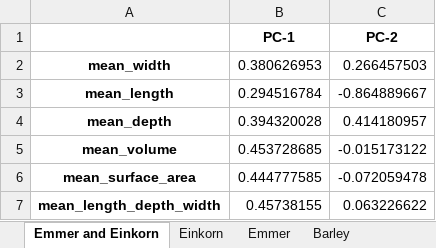
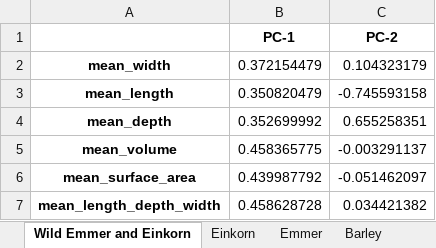
Before and after one commit to SirSharpest/Domestication_Paper, an Excel workbook: Results/PCA_Results_For_All_Wheat.xlsx, sheet Wild Emmer and Einkorn, drawn as a sheet; values as stored, in another font and other column widths than the file's, no borders; the diff names each change by its address in the sheet, - before the commit and + after, or states it on an @@ line.

```diff
--- a/Results/PCA_Results_For_All_Wheat.xlsx (sheet Wild Emmer and Einkorn)
+++ b/Results/PCA_Results_For_All_Wheat.xlsx (sheet Wild Emmer and Einkorn)
-sheet tab: Emmer and Einkorn
+sheet tab: Wild Emmer and Einkorn
-B2 (PC-1): 0.380626953
+B2 (PC-1): 0.372154479
-C2 (PC-2): 0.266457503
+C2 (PC-2): 0.104323179
-B3 (PC-1): 0.294516784
+B3 (PC-1): 0.350820479
-C3 (PC-2): -0.864889667
+C3 (PC-2): -0.745593158
-B4 (PC-1): 0.394320028
+B4 (PC-1): 0.352699992
-C4 (PC-2): 0.414180957
+C4 (PC-2): 0.655258351
-B5 (PC-1): 0.453728685
+B5 (PC-1): 0.458365775
-C5 (PC-2): -0.015173122
+C5 (PC-2): -0.003291137
-B6 (PC-1): 0.444777585
+B6 (PC-1): 0.439987792
-C6 (PC-2): -0.072059478
+C6 (PC-2): -0.051462097
-B7 (PC-1): 0.45738155
+B7 (PC-1): 0.458628728
-C7 (PC-2): 0.063226622
+C7 (PC-2): 0.034421382
```
Also changed, not shown: Analysis/info.xlsx, Results/Statistical_Results.xlsx, 37 other files.
